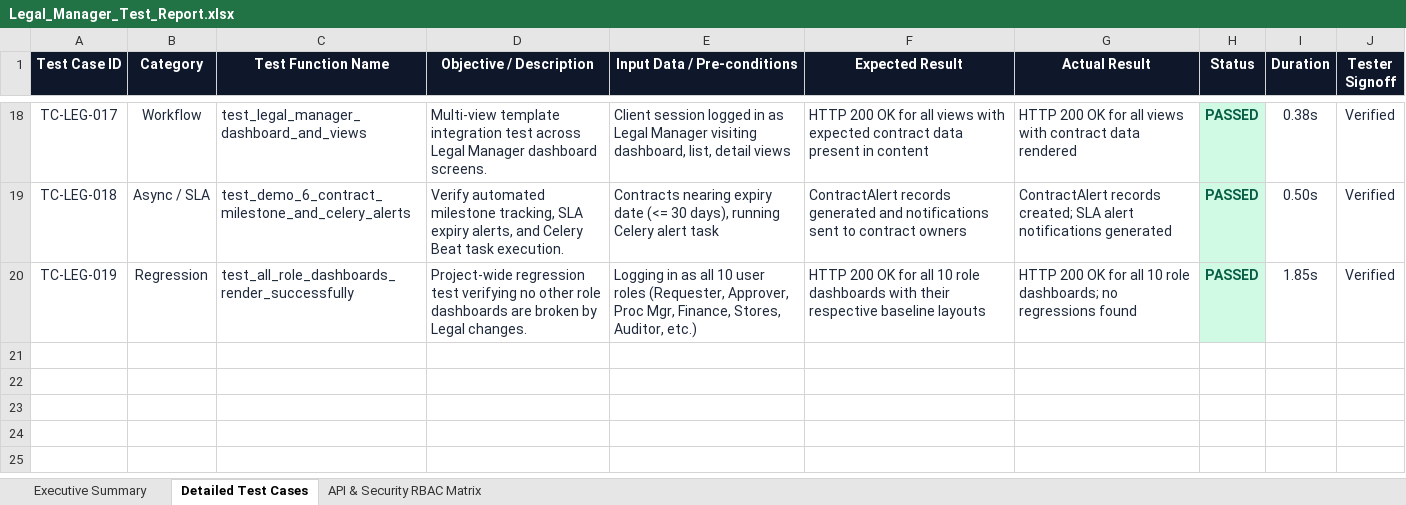
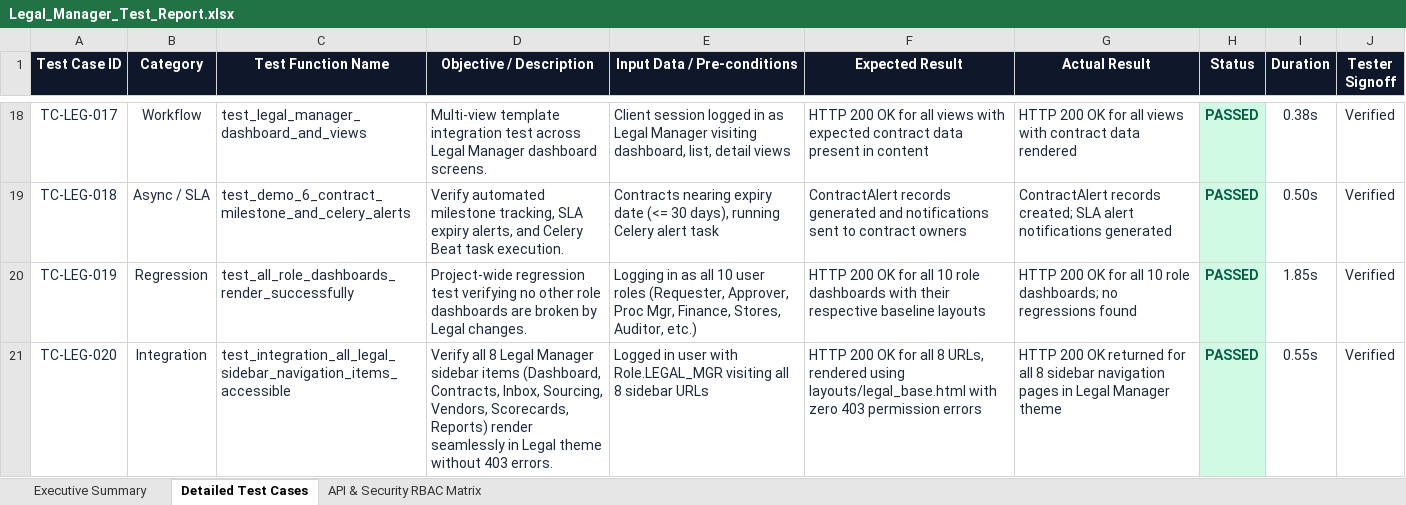
Before and after one commit to abhishekkadiayalaoff/ProcureSphere_360_Internal, an Excel workbook: docs/Legal_Manager_Test_Report.xlsx, sheet Detailed Test Cases, drawn as a sheet; only a part is shown, gaps mark what is left out; values as stored, in another font and other column widths than the file's, no borders; the diff names each change by its address in the sheet, - before the commit and + after, or states it on an @@ line.

Commit message:
fix(legal): resolve layout switching on approvals inbox and vendor detail, enforce legal_base layout across all 8 navigation items

```diff
--- a/docs/Legal_Manager_Test_Report.xlsx (sheet Detailed Test Cases)
+++ b/docs/Legal_Manager_Test_Report.xlsx (sheet Detailed Test Cases)
+row 21: TC-LEG-020 | Integration | test_integration_all_legal_sidebar_navigation_items_accessible | Verify all 8 Legal Manager sidebar items (Dashboard, Contracts, Inbox, Sourcing, Vendors, Scorecards, Reports) render seamlessly in Legal theme without 403 errors. | Logged in user with Role.LEGAL_MGR visiting all 8 sidebar URLs | HTTP 200 OK for all 8 URLs, rendered using layouts/legal_base.html with zero 403 permission errors | HTTP 200 OK returned for all 8 sidebar navigation pages in Legal Manager theme | PASSED | 0.55s | Verified
```
Also changed, not shown: sheet Executive Summary, 15 other files.
